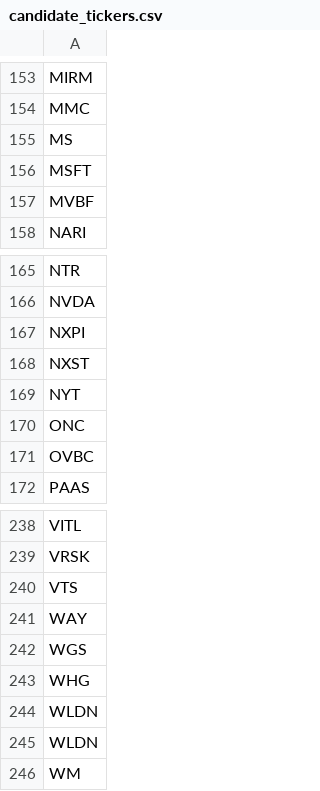
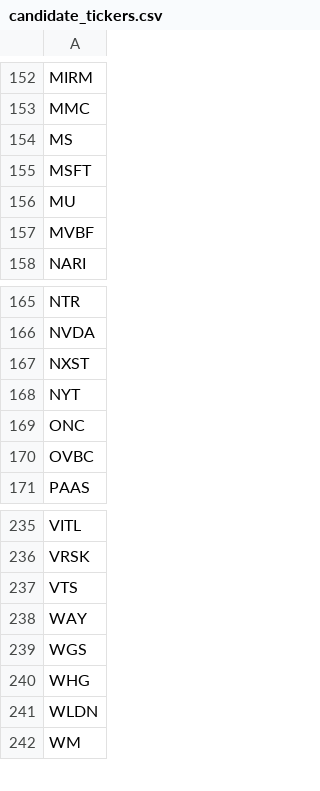
Before and after one commit to dakara32/GPT_Code, a CSV file: candidate_tickers.csv, drawn as a sheet; only a part is shown, gaps mark what is left out; the diff covers the shown part only.

```diff
--- a/candidate_tickers.csv
+++ b/candidate_tickers.csv
@@ -156,2 +155,3 @@ MS
 MSFT
+MU
 MVBF
@@ -166,3 +166,2 @@ NTR
 NVDA
-NXPI
 NXST
@@ -243,3 +240,2 @@ WGS
 WHG
-WLDN
 WLDN
```
Also changed, not shown: 6 added rows and 9 removed rows elsewhere in this file.
